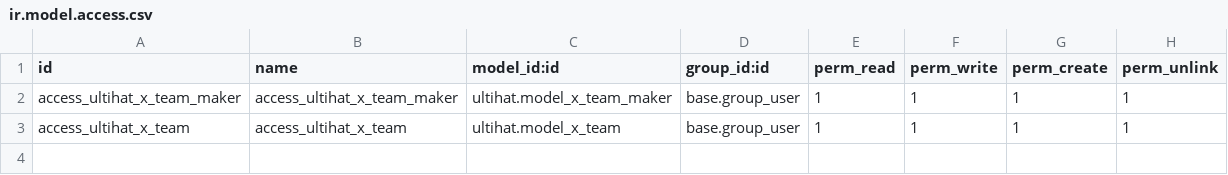
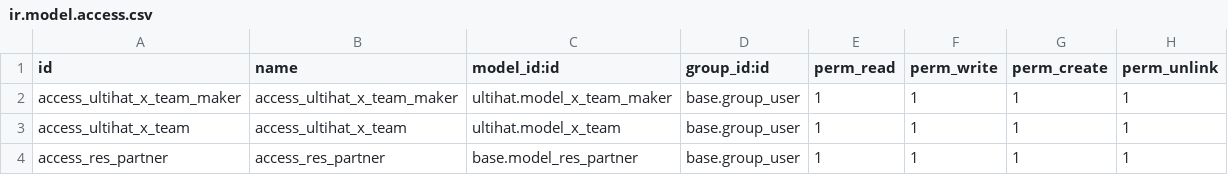
Before and after one commit to adrienmilis/ultihat, a CSV file: security/ir.model.access.csv, drawn as a sheet.

```diff
--- a/security/ir.model.access.csv
+++ b/security/ir.model.access.csv
@@ -3 +3,2 @@ access_ultihat_x_team_maker,access_ultihat_x_team_maker,ultihat.model_x_team_mak
 access_ultihat_x_team,access_ultihat_x_team,ultihat.model_x_team,base.group_user,1,1,1,1
+access_res_partner,access_res_partner,base.model_res_partner,base.group_user,1,1,1,1
```
Also changed, not shown: 8 other files.
